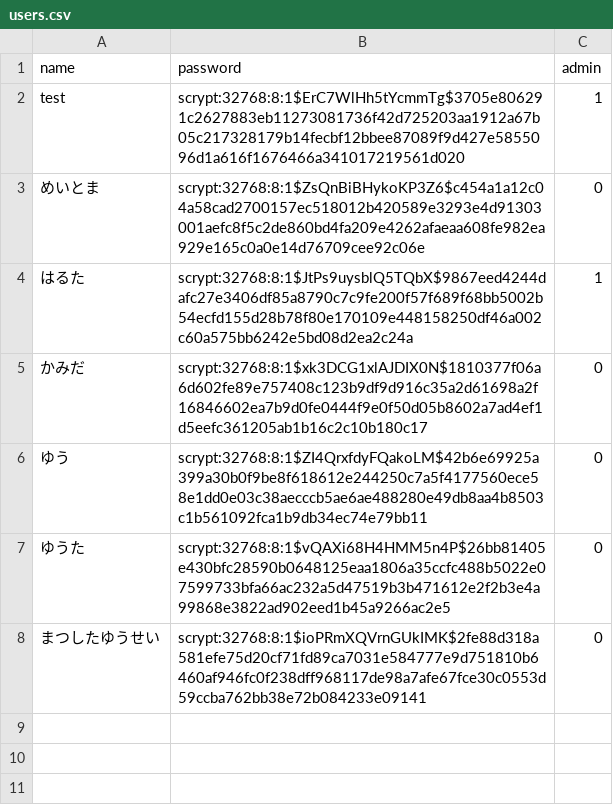
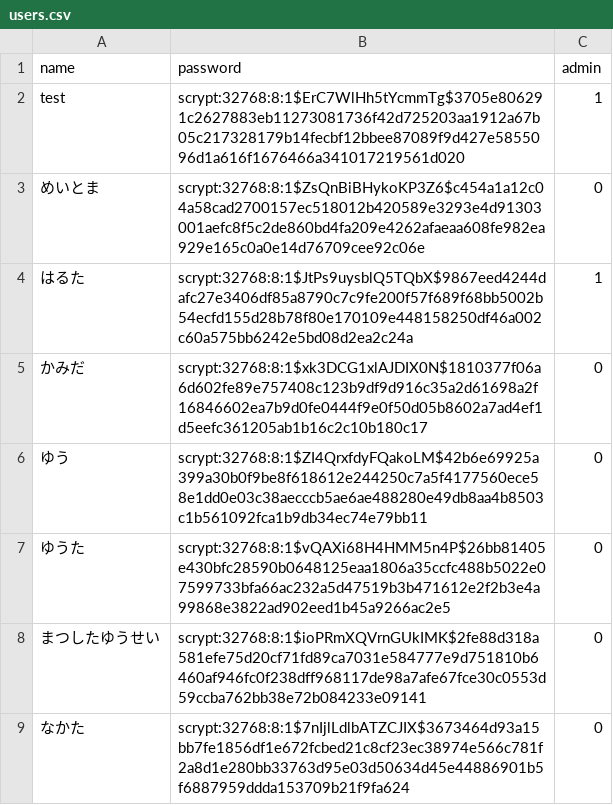
Before and after one commit to meitoma/first-web-app, a CSV file: bbs/csv/users.csv, drawn as a sheet.

```diff
--- a/bbs/csv/users.csv
+++ b/bbs/csv/users.csv
@@ -8 +8,2 @@ test,scrypt:32768:8:1$ErC7WlHh5tYcmmTg$3705e806291c2627883eb11273081736f42d72520
 まつしたゆうせい,scrypt:32768:8:1$ioPRmXQVrnGUkIMK$2fe88d318a581efe75d20cf71fd89ca7031e584777e9d751810b6460af946fc0f238dff968117de98a7afe67fce30c0553d59ccba762bb38e72b084233e09141,0
+なかた,scrypt:32768:8:1$7nIjlLdlbATZCJIX$3673464d93a15bb7fe1856df1e672fcbed21c8cf23ec38974e566c781f2a8d1e280bb33763d95e03d50634d45e44886901b5f6887959ddda153709b21f9fa624,0
```
Also changed, not shown: 6 other files.
